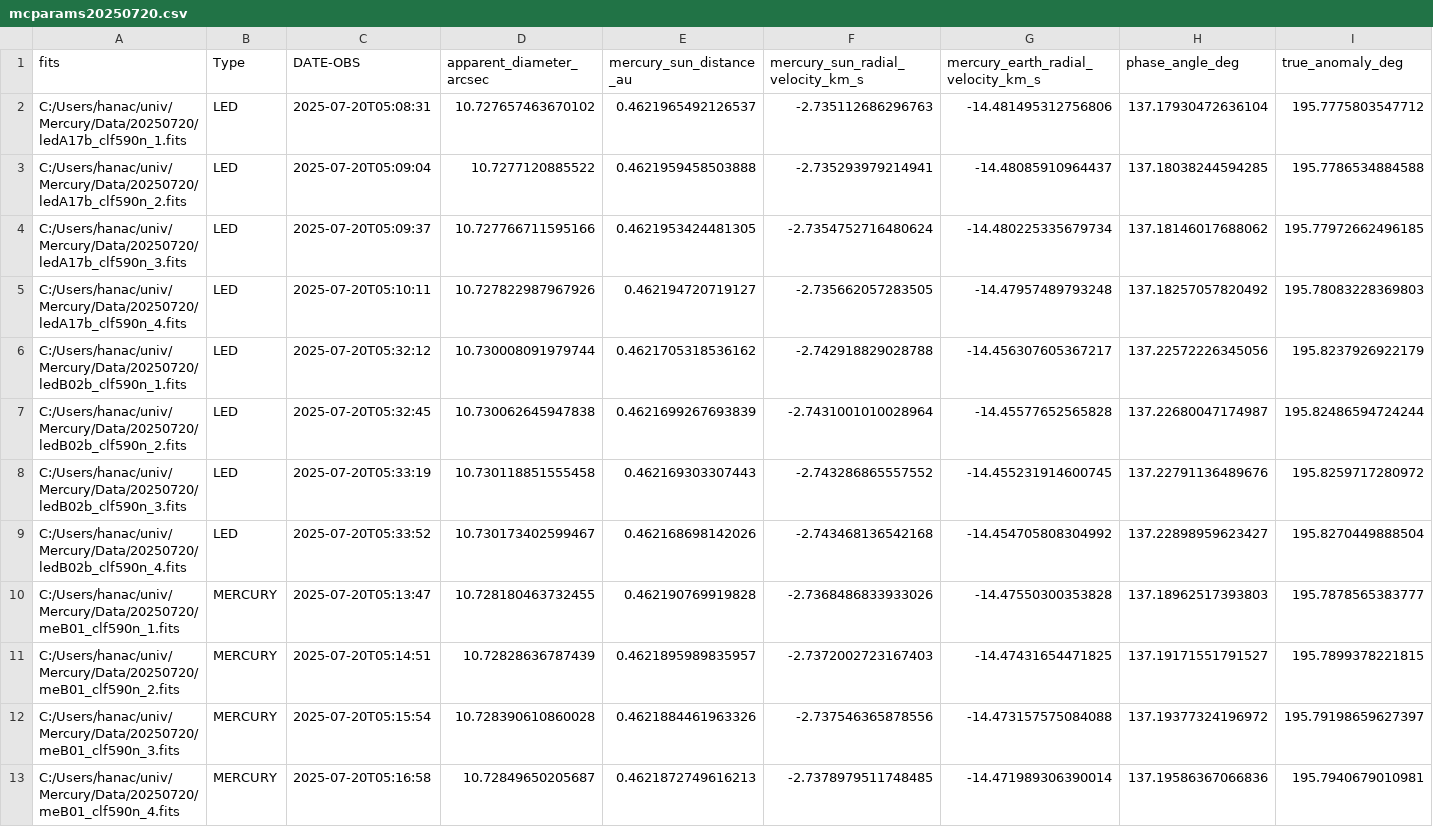
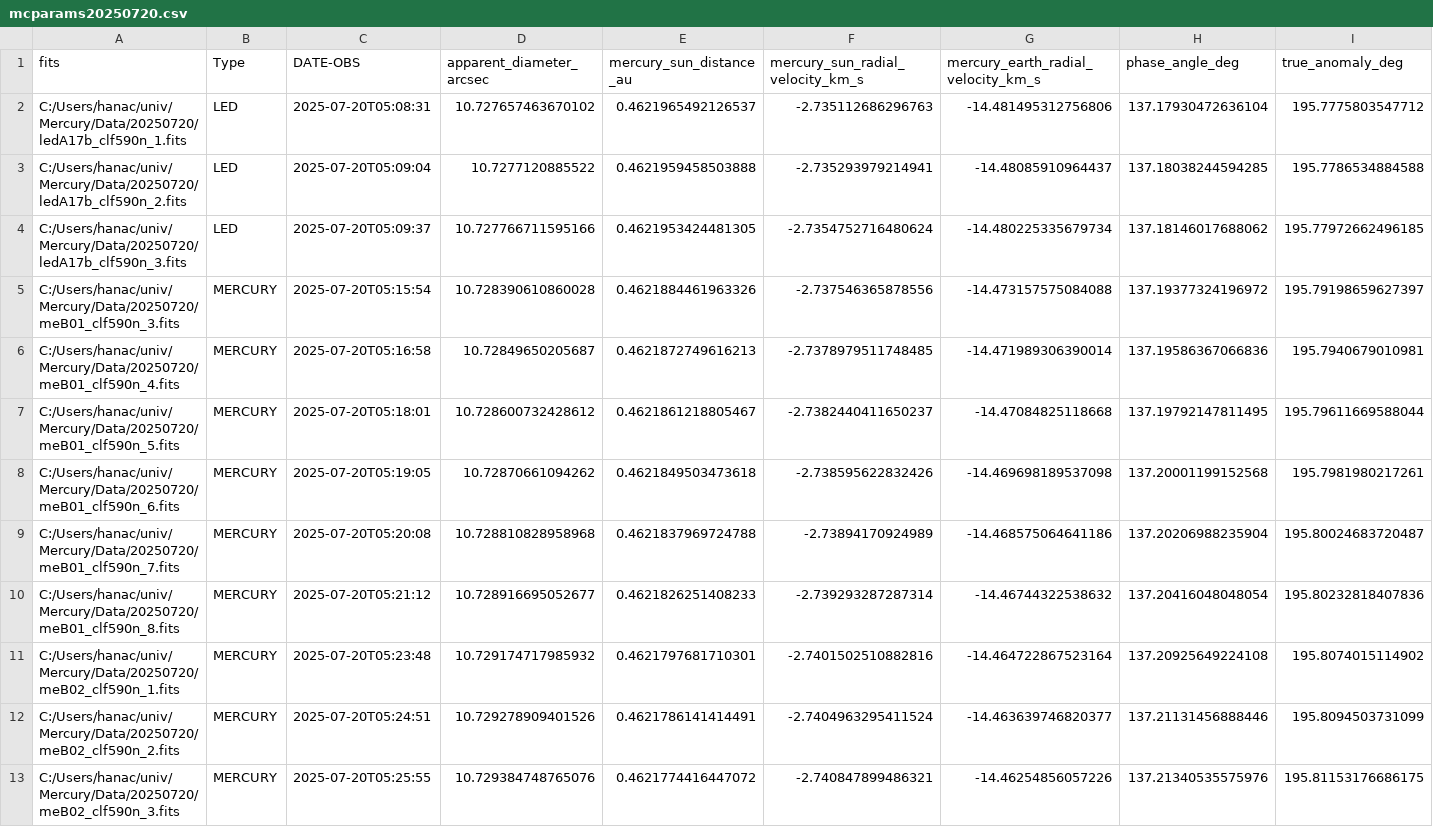
Before and after one commit to hanacele6/Haleakala2025, a CSV file: 2026ver/csvs/mcparams20250720.csv, drawn as a sheet; only a part is shown; the shorter side is filled out with more unchanged rows; rows hold the shown columns only; the diff names each change by its address in the sheet, - before the commit and + after, or states it on an @@ line.

```diff
--- a/2026ver/csvs/mcparams20250720.csv
+++ b/2026ver/csvs/mcparams20250720.csv
-row 5: C:/Users/hanac/univ/Mercury/Data/20250720/ledA17b_clf590n_4.fits | LED | 2025-07-20T05:10:11 | 10.727822987967926 | 0.462194720719127 | -2.735662057283505 | -14.47957489793248 | 137.18257057820492 | 195.78083228369803
-row 6: C:/Users/hanac/univ/Mercury/Data/20250720/ledB02b_clf590n_1.fits | LED | 2025-07-20T05:32:12 | 10.730008091979744 | 0.4621705318536162 | -2.742918829028788 | -14.456307605367217 | 137.22572226345056 | 195.8237926922179
-row 7: C:/Users/hanac/univ/Mercury/Data/20250720/ledB02b_clf590n_2.fits | LED | 2025-07-20T05:32:45 | 10.730062645947838 | 0.4621699267693839 | -2.7431001010028964 | -14.45577652565828 | 137.22680047174987 | 195.82486594724244
-row 8: C:/Users/hanac/univ/Mercury/Data/20250720/ledB02b_clf590n_3.fits | LED | 2025-07-20T05:33:19 | 10.730118851555458 | 0.462169303307443 | -2.743286865557552 | -14.455231914600745 | 137.22791136489676 | 195.8259717280972
-row 9: C:/Users/hanac/univ/Mercury/Data/20250720/ledB02b_clf590n_4.fits | LED | 2025-07-20T05:33:52 | 10.730173402599467 | 0.462168698142026 | -2.743468136542168 | -14.454705808304992 | 137.22898959623427 | 195.8270449888504
-row 10: C:/Users/hanac/univ/Mercury/Data/20250720/meB01_clf590n_1.fits | MERCURY | 2025-07-20T05:13:47 | 10.728180463732455 | 0.462190769919828 | -2.7368486833933026 | -14.47550300353828 | 137.18962517393803 | 195.7878565383777
-row 11: C:/Users/hanac/univ/Mercury/Data/20250720/meB01_clf590n_2.fits | MERCURY | 2025-07-20T05:14:51 | 10.72828636787439 | 0.4621895989835957 | -2.7372002723167403 | -14.47431654471825 | 137.19171551791527 | 195.7899378221815
```
Also changed, not shown: 2026ver/csvs/mcparams20250615.csv, 2026ver/csvs/mcparams20250717.csv, 19 other files.
